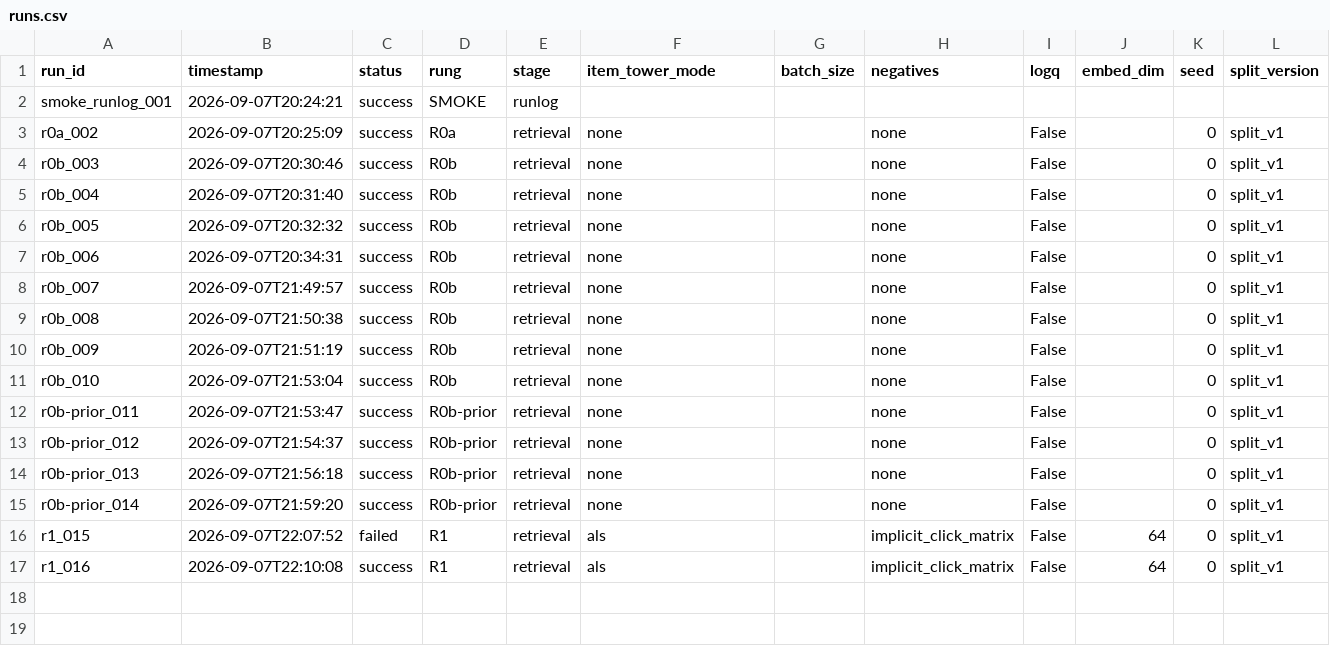
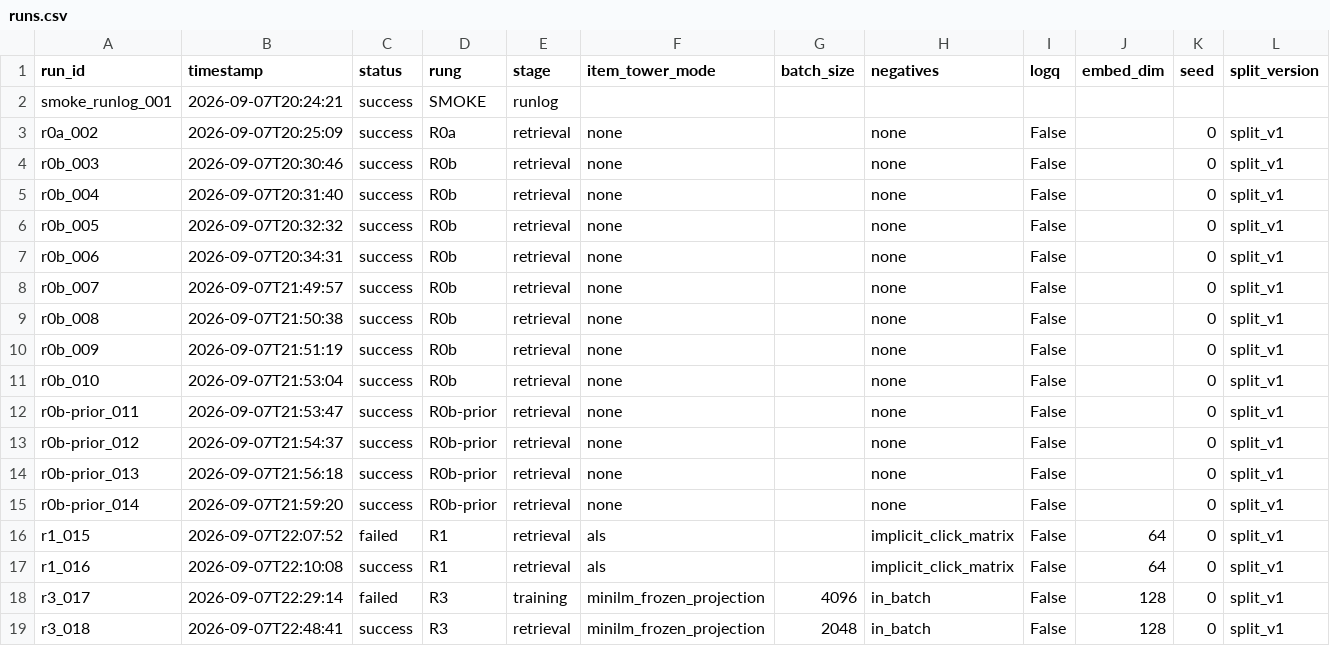
Before and after one commit to Buland-Choudhary/two-stage-news-recommender, a CSV file: results/runs.csv, drawn as a sheet; only a part is shown; rows hold the shown columns only; the diff names each change by its address in the sheet, - before the commit and + after, or states it on an @@ line.

Commit message:
W2-T3/T4: two-tower retrieval, FAISS, Track B

```diff
--- a/results/runs.csv
+++ b/results/runs.csv
+row 18: r3_017 | 2026-09-07T22:29:14 | failed | R3 | training | minilm_frozen_projection | 4096 | in_batch | False | 128 | 0 | split_v1
+row 19: r3_018 | 2026-09-07T22:48:41 | success | R3 | retrieval | minilm_frozen_projection | 2048 | in_batch | False | 128 | 0 | split_v1
```
Also changed, not shown: 6 other files.
